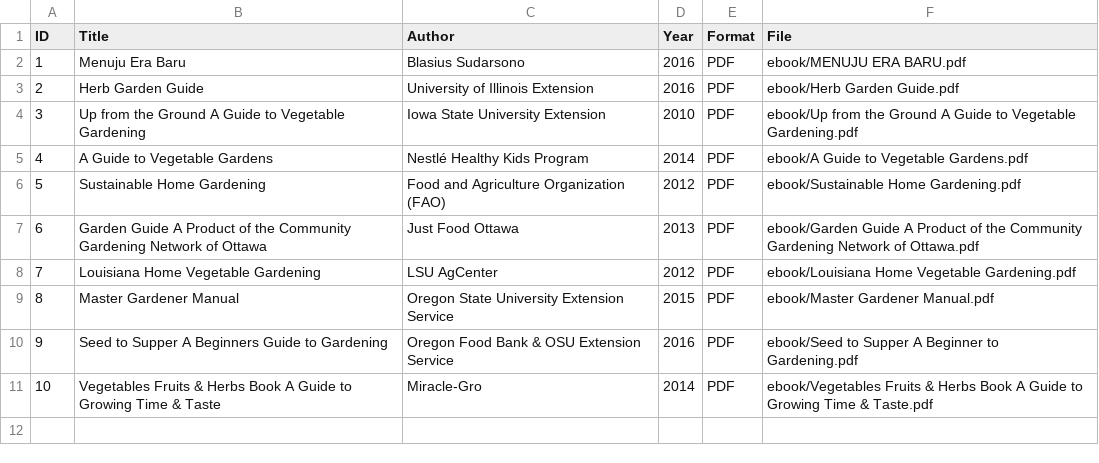
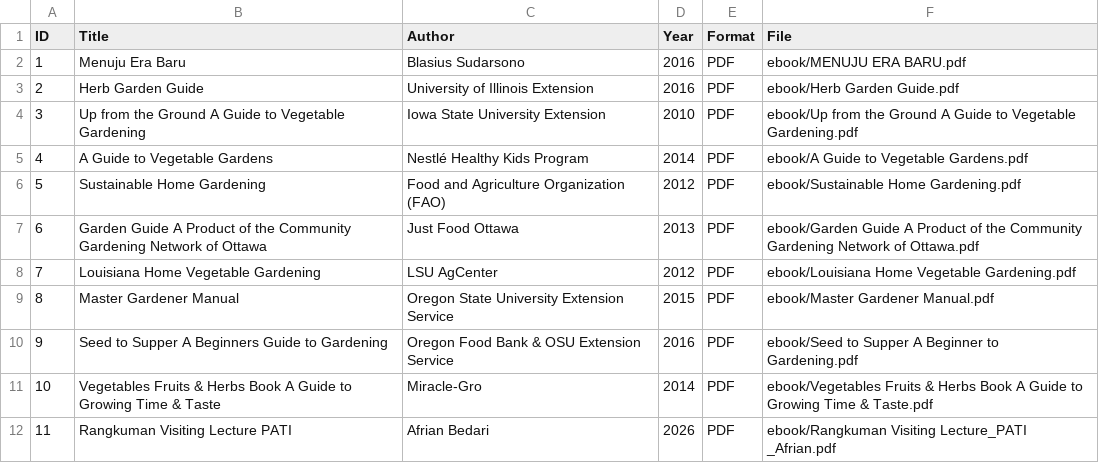
Before and after one commit to Semanggitupai/perpustakaandigital, a CSV file: metadata/metadata.csv, drawn as a sheet; the diff names each change by its address in the sheet, - before the commit and + after, or states it on an @@ line.

Commit message:
Update metadata.csv

```diff
--- a/metadata/metadata.csv
+++ b/metadata/metadata.csv
+row 12: 11 | Rangkuman Visiting Lecture PATI | Afrian Bedari | 2026 | PDF | ebook/Rangkuman Visiting Lecture_PATI _Afrian.pdf
```
